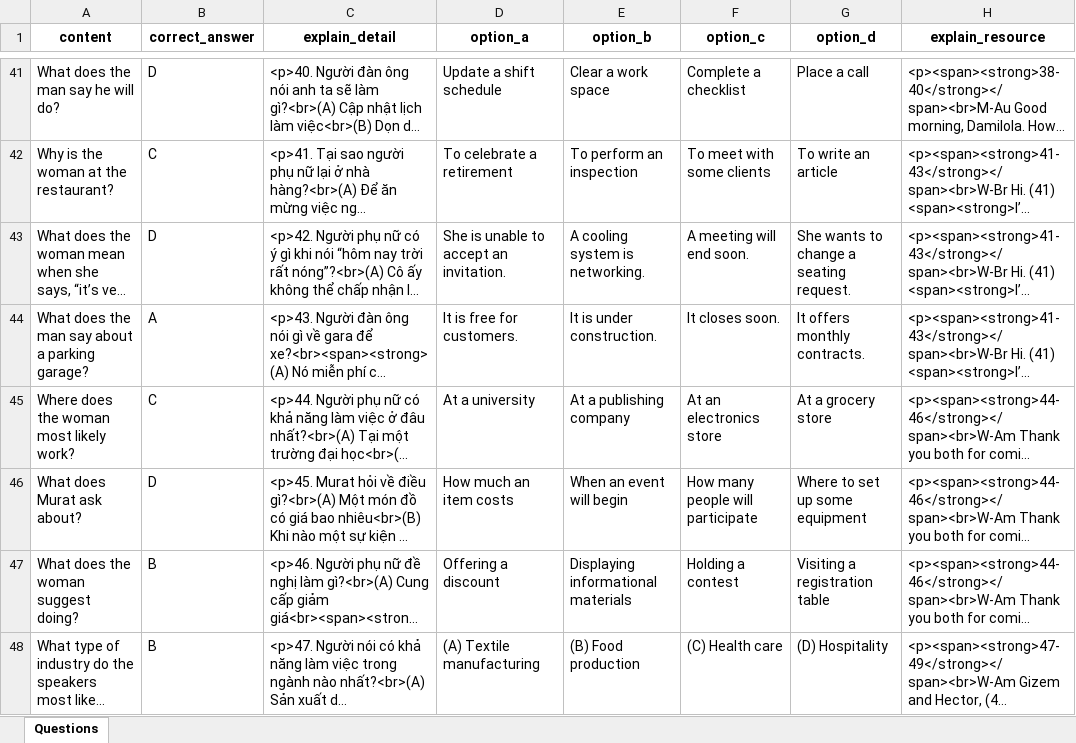
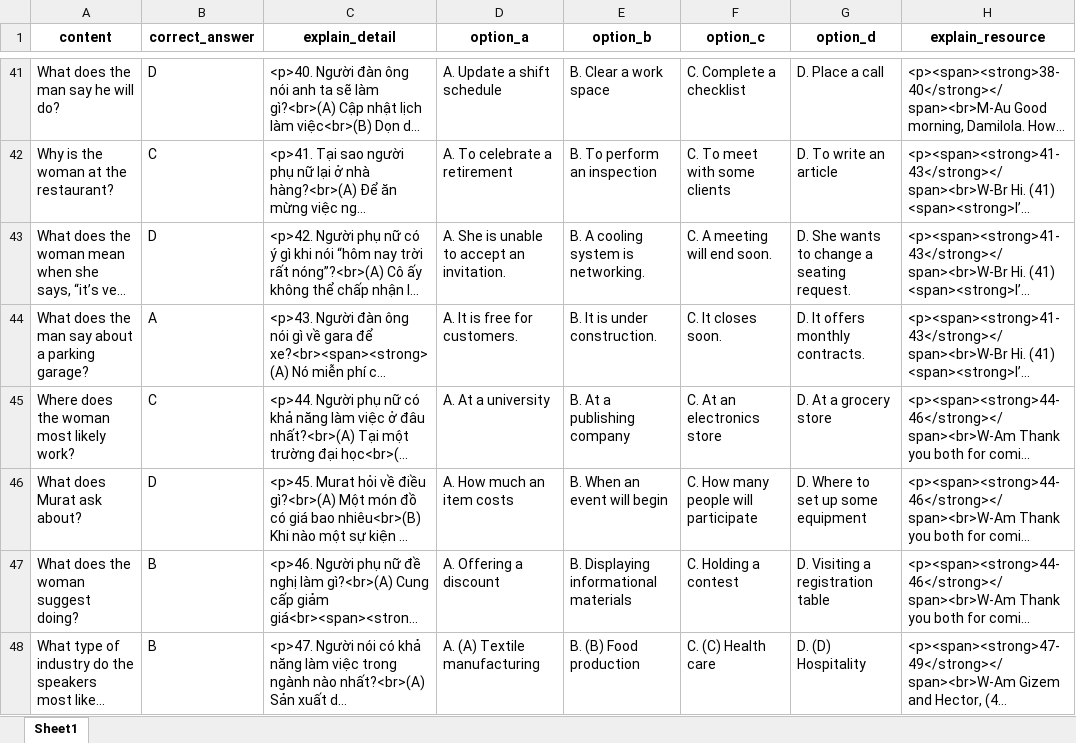
Before and after one commit to tienanhdev1401/StudyToeicWeb, an Excel workbook: client/public/templates/all_data.xlsx, sheet Sheet1, drawn as a sheet; only a part is shown, gaps mark what is left out; long unchanged cells end in …; values as stored, in another font and other column widths than the file's, no borders; the diff covers the shown part only; the diff names each change by its address in the sheet, - before the commit and + after, or states it on an @@ line.

```diff
--- a/client/public/templates/all_data.xlsx (sheet Sheet1)
+++ b/client/public/templates/all_data.xlsx (sheet Sheet1)
-sheet tab: Questions
+sheet tab: Sheet1
-D41 (option_a): Update a shift schedule
+D41 (option_a): A. Update a shift schedule
-E41 (option_b): Clear a work space
+E41 (option_b): B. Clear a work space
-F41 (option_c): Complete a checklist
+F41 (option_c): C. Complete a checklist
-G41 (option_d): Place a call
+G41 (option_d): D. Place a call
-D42 (option_a): To celebrate a retirement
+D42 (option_a): A. To celebrate a retirement
-E42 (option_b): To perform an inspection
+E42 (option_b): B. To perform an inspection
-F42 (option_c): To meet with some clients
+F42 (option_c): C. To meet with some clients
-G42 (option_d): To write an article
+G42 (option_d): D. To write an article
-D43 (option_a): She is unable to accept an invitation.
+D43 (option_a): A. She is unable to accept an invitation.
-E43 (option_b): A cooling system is networking.
+E43 (option_b): B. A cooling system is networking.
-F43 (option_c): A meeting will end soon.
+F43 (option_c): C. A meeting will end soon.
-G43 (option_d): She wants to change a seating request.
+G43 (option_d): D. She wants to change a seating request.
-D44 (option_a): It is free for customers.
+D44 (option_a): A. It is free for customers.
-E44 (option_b): It is under construction.
+E44 (option_b): B. It is under construction.
-F44 (option_c): It closes soon.
+F44 (option_c): C. It closes soon.
-G44 (option_d): It offers monthly contracts.
+G44 (option_d): D. It offers monthly contracts.
-D45 (option_a): At a university
+D45 (option_a): A. At a university
-E45 (option_b): At a publishing company
+E45 (option_b): B. At a publishing company
-F45 (option_c): At an electronics store
+F45 (option_c): C. At an electronics store
-G45 (option_d): At a grocery store
+G45 (option_d): D. At a grocery store
-D46 (option_a): How much an item costs
+D46 (option_a): A. How much an item costs
-E46 (option_b): When an event will begin
+E46 (option_b): B. When an event will begin
-F46 (option_c): How many people will participate
+F46 (option_c): C. How many people will participate
-G46 (option_d): Where to set up some equipment
+G46 (option_d): D. Where to set up some equipment
-D47 (option_a): Offering a discount
+D47 (option_a): A. Offering a discount
-E47 (option_b): Displaying informational materials
+E47 (option_b): B. Displaying informational materials
-F47 (option_c): Holding a contest
+F47 (option_c): C. Holding a contest
-G47 (option_d): Visiting a registration table
+G47 (option_d): D. Visiting a registration table
-D48 (option_a): (A) Textile manufacturing
+D48 (option_a): A. (A) Textile manufacturing
-E48 (option_b): (B) Food production
+E48 (option_b): B. (B) Food production
-F48 (option_c): (C) Health care
+F48 (option_c): C. (C) Health care
-G48 (option_d): (D) Hospitality
+G48 (option_d): D. (D) Hospitality
```
Also changed, not shown: 768 edited cells and cell formats elsewhere in this sheet, 9 other files.
